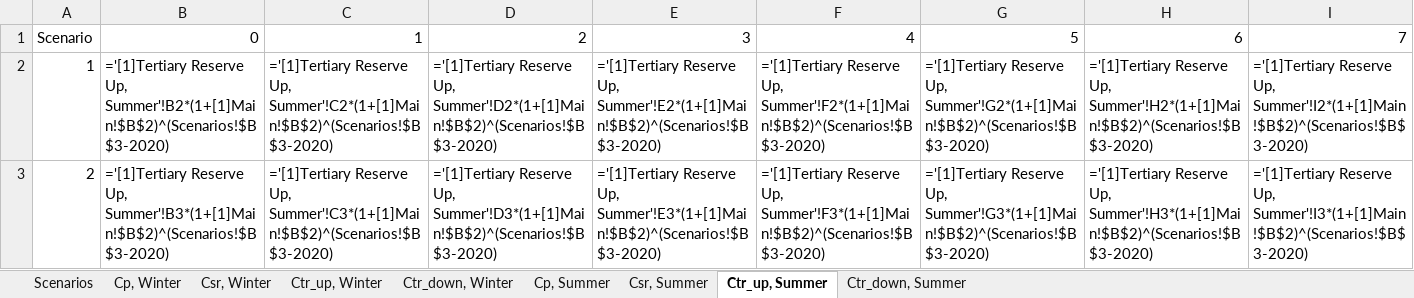
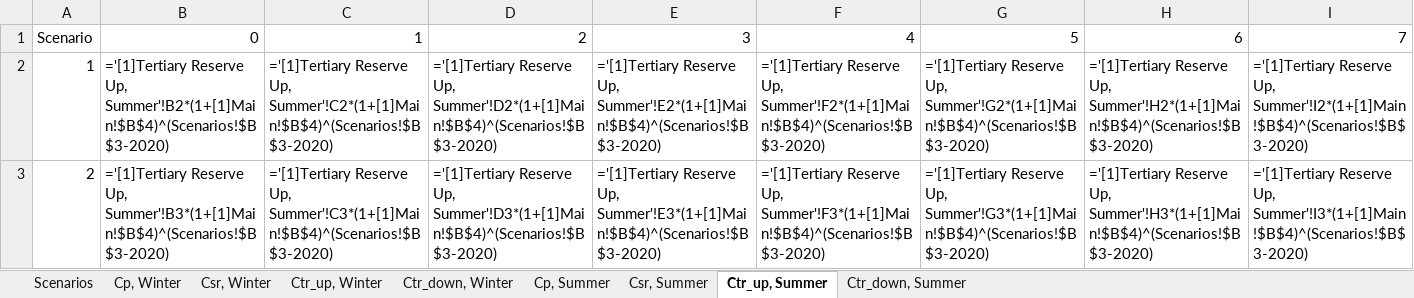
Before and after one commit to ATTEST-project/shared-resource-planning, an Excel workbook: data/HR1_2/Market Data/HR1_market_data_2020.xlsx, sheet Ctr_up, Summer, drawn as a sheet; only a part is shown; values as stored, in another font and other column widths than the file's, no borders; formulas are shown in place of their values; the diff covers the shown part only; the diff names each change by its address in the sheet, - before the commit and + after, or states it on an @@ line.

```diff
--- a/data/HR1_2/Market Data/HR1_market_data_2020.xlsx (sheet Ctr_up, Summer)
+++ b/data/HR1_2/Market Data/HR1_market_data_2020.xlsx (sheet Ctr_up, Summer)
-B2: …Reserve Up, Summer'!B2*(1+[1]Main!$B$2)^(Scenarios!$B$3-2020)
+B2: …Reserve Up, Summer'!B2*(1+[1]Main!$B$4)^(Scenarios!$B$3-2020)
-C2: …Reserve Up, Summer'!C2*(1+[1]Main!$B$2)^(Scenarios!$B$3-2020)
+C2: …Reserve Up, Summer'!C2*(1+[1]Main!$B$4)^(Scenarios!$B$3-2020)
-D2: …Reserve Up, Summer'!D2*(1+[1]Main!$B$2)^(Scenarios!$B$3-2020)
+D2: …Reserve Up, Summer'!D2*(1+[1]Main!$B$4)^(Scenarios!$B$3-2020)
-E2: …Reserve Up, Summer'!E2*(1+[1]Main!$B$2)^(Scenarios!$B$3-2020)
+E2: …Reserve Up, Summer'!E2*(1+[1]Main!$B$4)^(Scenarios!$B$3-2020)
-F2: …Reserve Up, Summer'!F2*(1+[1]Main!$B$2)^(Scenarios!$B$3-2020)
+F2: …Reserve Up, Summer'!F2*(1+[1]Main!$B$4)^(Scenarios!$B$3-2020)
-G2: …Reserve Up, Summer'!G2*(1+[1]Main!$B$2)^(Scenarios!$B$3-2020)
+G2: …Reserve Up, Summer'!G2*(1+[1]Main!$B$4)^(Scenarios!$B$3-2020)
-H2: …Reserve Up, Summer'!H2*(1+[1]Main!$B$2)^(Scenarios!$B$3-2020)
+H2: …Reserve Up, Summer'!H2*(1+[1]Main!$B$4)^(Scenarios!$B$3-2020)
-I2: …Reserve Up, Summer'!I2*(1+[1]Main!$B$2)^(Scenarios!$B$3-2020)
+I2: …Reserve Up, Summer'!I2*(1+[1]Main!$B$4)^(Scenarios!$B$3-2020)
-B3: …Reserve Up, Summer'!B3*(1+[1]Main!$B$2)^(Scenarios!$B$3-2020)
+B3: …Reserve Up, Summer'!B3*(1+[1]Main!$B$4)^(Scenarios!$B$3-2020)
-C3: …Reserve Up, Summer'!C3*(1+[1]Main!$B$2)^(Scenarios!$B$3-2020)
+C3: …Reserve Up, Summer'!C3*(1+[1]Main!$B$4)^(Scenarios!$B$3-2020)
-D3: …Reserve Up, Summer'!D3*(1+[1]Main!$B$2)^(Scenarios!$B$3-2020)
+D3: …Reserve Up, Summer'!D3*(1+[1]Main!$B$4)^(Scenarios!$B$3-2020)
-E3: …Reserve Up, Summer'!E3*(1+[1]Main!$B$2)^(Scenarios!$B$3-2020)
+E3: …Reserve Up, Summer'!E3*(1+[1]Main!$B$4)^(Scenarios!$B$3-2020)
-F3: …Reserve Up, Summer'!F3*(1+[1]Main!$B$2)^(Scenarios!$B$3-2020)
+F3: …Reserve Up, Summer'!F3*(1+[1]Main!$B$4)^(Scenarios!$B$3-2020)
-G3: …Reserve Up, Summer'!G3*(1+[1]Main!$B$2)^(Scenarios!$B$3-2020)
+G3: …Reserve Up, Summer'!G3*(1+[1]Main!$B$4)^(Scenarios!$B$3-2020)
-H3: …Reserve Up, Summer'!H3*(1+[1]Main!$B$2)^(Scenarios!$B$3-2020)
+H3: …Reserve Up, Summer'!H3*(1+[1]Main!$B$4)^(Scenarios!$B$3-2020)
-I3: …Reserve Up, Summer'!I3*(1+[1]Main!$B$2)^(Scenarios!$B$3-2020)
+I3: …Reserve Up, Summer'!I3*(1+[1]Main!$B$4)^(Scenarios!$B$3-2020)
```
Also changed, not shown: 104 edited cells elsewhere in this sheet, sheet Ctr_up, Winter, sheet Csr, Winter, sheet Ctr_down, Summer, sheet Ctr_down, Winter, sheet Csr, Summer, data/HR1_2/Market Data/HR1_market_data_base_.xlsx, 26 other files.
